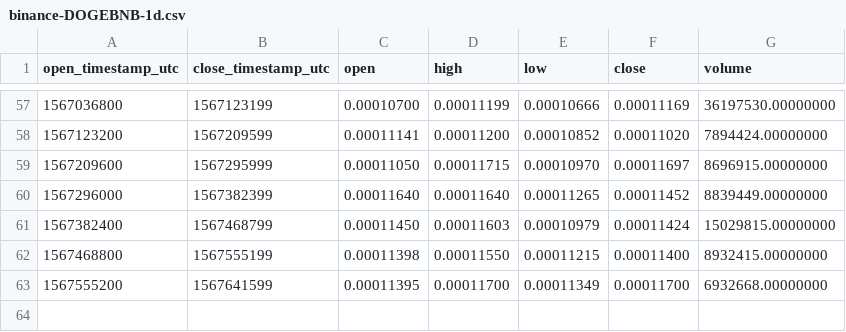
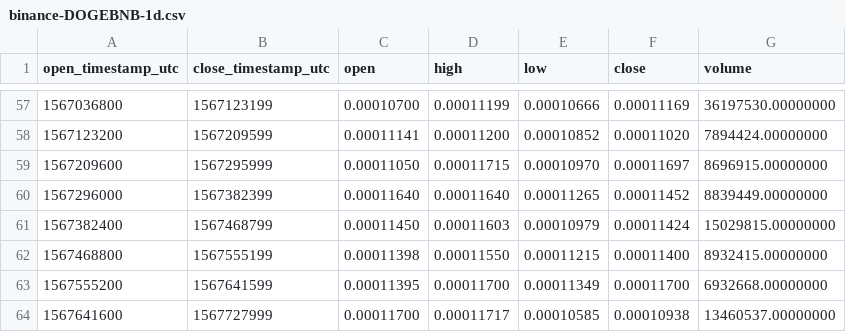
Before and after one commit to cryptobigbro/binance-DOGEBNB, a CSV file: binance-DOGEBNB-1d.csv, drawn as a sheet; only a part is shown, gaps mark what is left out.

```diff
--- a/binance-DOGEBNB-1d.csv
+++ b/binance-DOGEBNB-1d.csv
@@ -63 +63,2 @@ open_timestamp_utc,close_timestamp_utc,open,high,low,close,volume
 1567555200,1567641599,0.00011395,0.00011700,0.00011349,0.00011700,6932668.00000000
+1567641600,1567727999,0.00011700,0.00011717,0.00010585,0.00010938,13460537.00000000
```
Also changed, not shown: binance-DOGEBNB-1h.csv.
